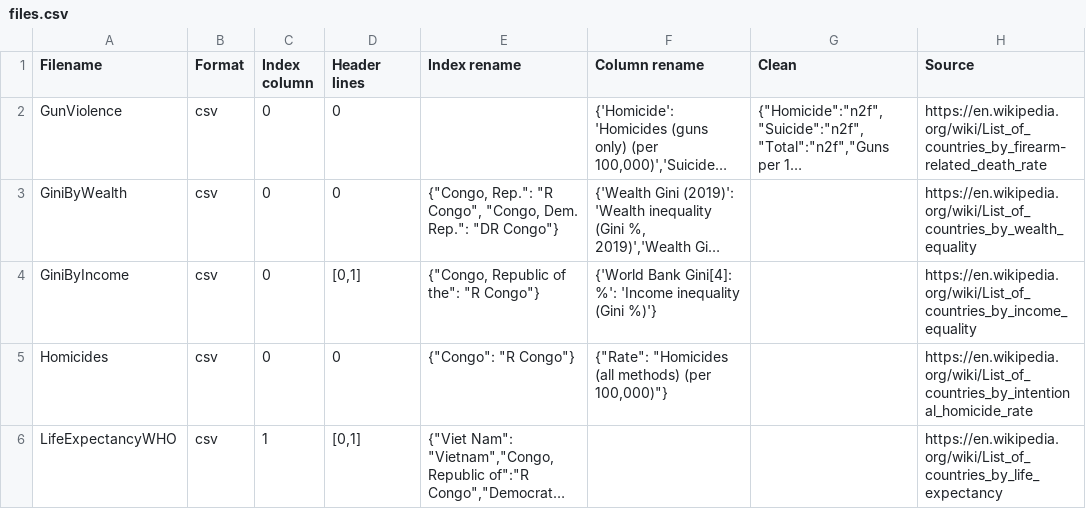
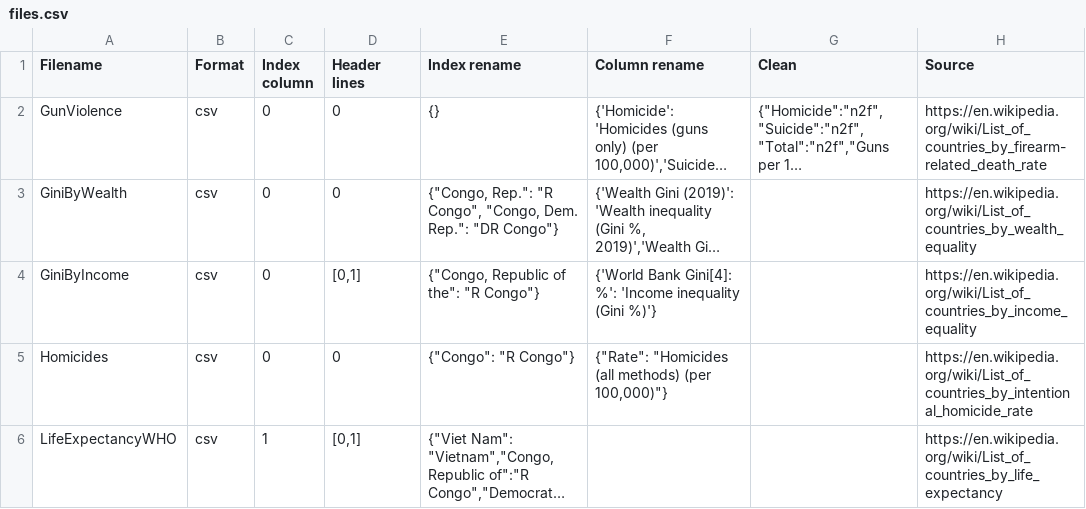
Before and after one commit to bwpearre/epidemiology, a CSV file: data/world/files.csv, drawn as a sheet; long unchanged cells end in …; the diff names each change by its address in the sheet, - before the commit and + after, or states it on an @@ line.

```diff
--- a/data/world/files.csv
+++ b/data/world/files.csv
-E2 (Index rename): (empty)
+E2 (Index rename): {}
```
Also changed, not shown: data/usa/files.csv, 1 other file.
